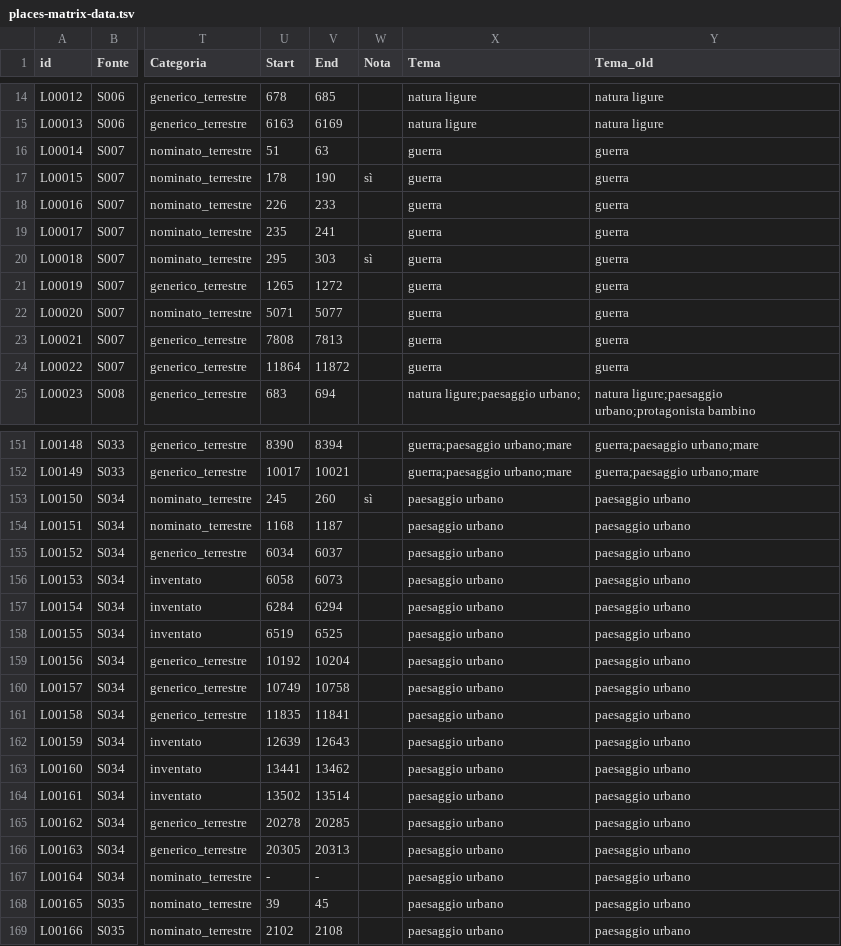
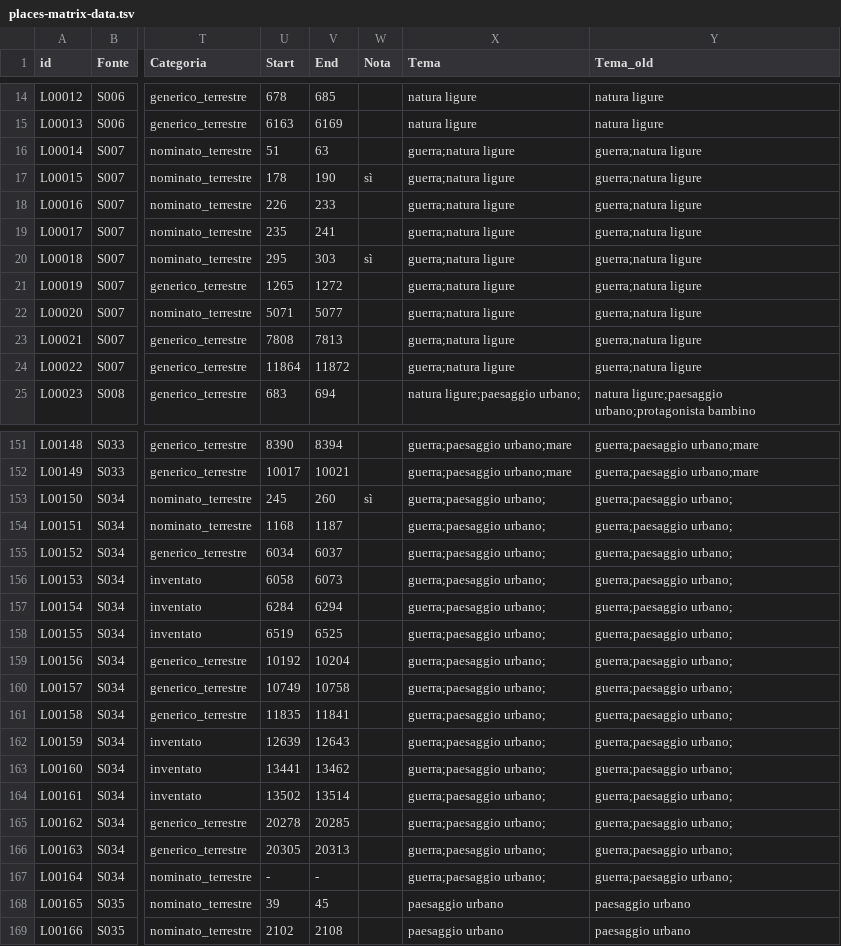
Before and after one commit to densitydesign/atlante-calvino-project, a TSV file: public/places-matrix-data.tsv, drawn as a sheet; only a part is shown, gaps mark what is left out; the diff covers the shown part only; the diff names each change by its address in the sheet, - before the commit and + after, or states it on an @@ line.

Commit message:
transform / places matrix : updated as of 2020-2-10

```diff
--- a/public/places-matrix-data.tsv
+++ b/public/places-matrix-data.tsv
-X16:X24 (Tema): guerra
+X16:X24 (Tema): guerra;natura ligure
-Y16:Y24 (Tema_old): guerra
+Y16:Y24 (Tema_old): guerra;natura ligure
-X153:X167 (Tema): paesaggio urbano
+X153:X167 (Tema): guerra;paesaggio urbano;
-Y153:Y167 (Tema_old): paesaggio urbano
+Y153:Y167 (Tema_old): guerra;paesaggio urbano;
```
Also changed, not shown: 1 added row and 79 edited cells elsewhere in this file.
